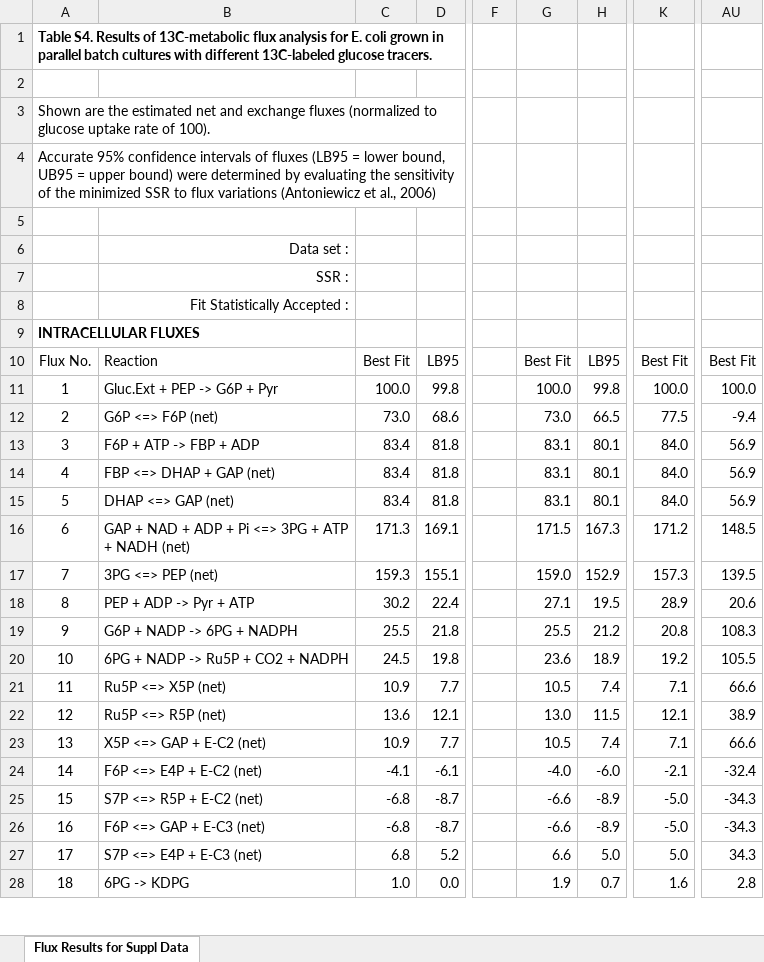
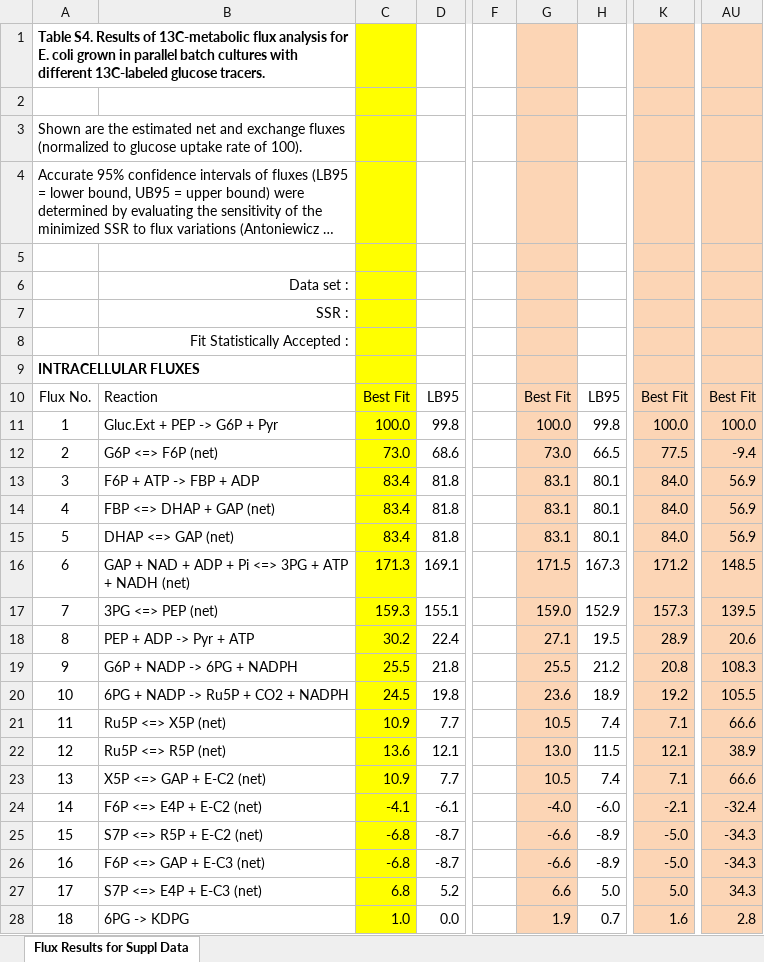
Before and after one commit to lyach/BactoCat, an Excel workbook: misc/data/Crown_fluxomics.xlsx, sheet Flux Results for Suppl Data, drawn as a sheet; only a part is shown, gaps mark what is left out; long unchanged cells end in …; values as stored, in another font and other column widths than the file's, no borders; the diff covers the shown part only; the diff names each change by its address in the sheet, - before the commit and + after, or states it on an @@ line.

```diff
--- a/misc/data/Crown_fluxomics.xlsx (sheet Flux Results for Suppl Data)
+++ b/misc/data/Crown_fluxomics.xlsx (sheet Flux Results for Suppl Data)
-C1:C28 fill: none
+C1:C28 fill: #FFFF00
-G1:G28 fill: none
+G1:G28 fill: #FCD5B5
-K1:K28 fill: none
+K1:K28 fill: #FCD5B5
-AU1:AU28 fill: none
+AU1:AU28 fill: #FCD5B5
```
Also changed, not shown: cell formats elsewhere in this sheet, 1 other file.
